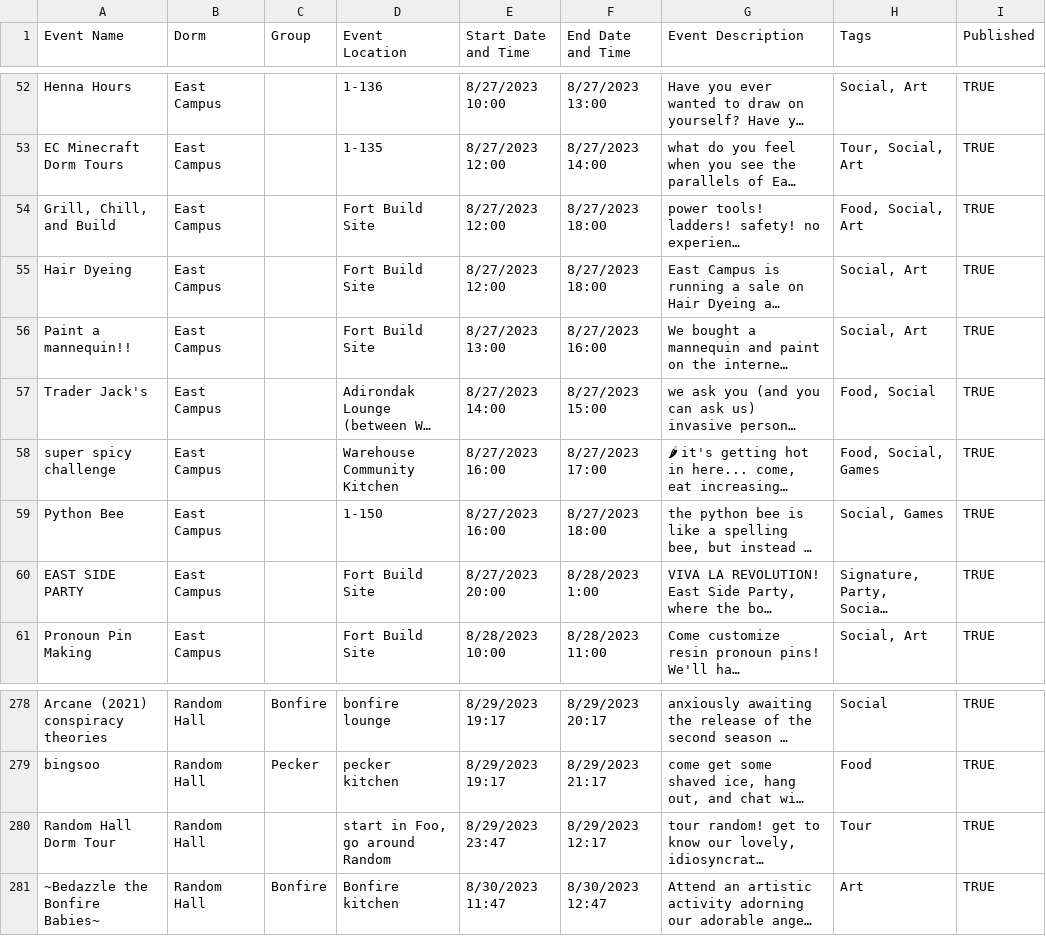
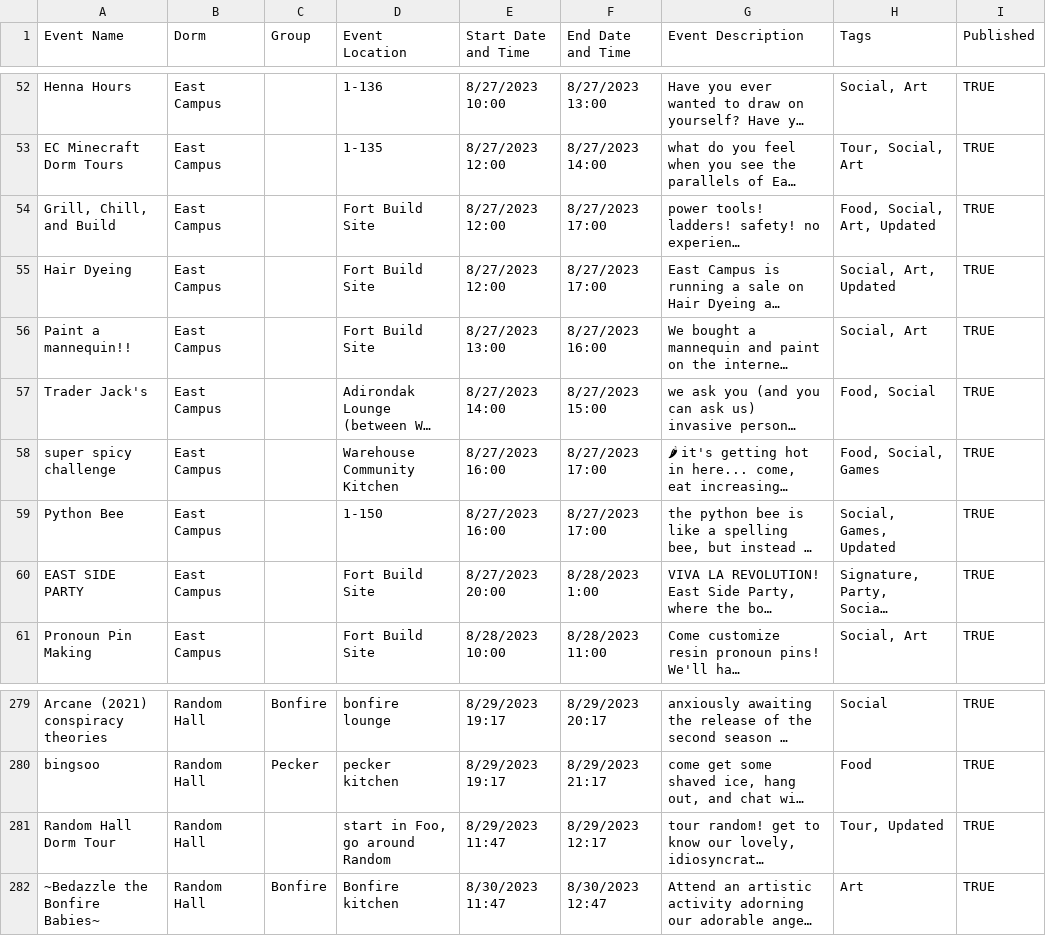
Before and after one commit to mit-dormcon/t-rex, a CSV file: events/2023-events.csv, drawn as a sheet; only a part is shown, gaps mark what is left out; long unchanged cells end in …; addresses are those after the commit; the diff covers the shown part only; the diff names each change by its address in the sheet, - before the commit and + after, or states it on an @@ line.

Commit message:
update events for blackout times (round 2)

```diff
--- a/events/2023-events.csv
+++ b/events/2023-events.csv
-F54:F55 (End Date and Time): 8/27/2023 18:00
+F54:F55 (End Date and Time): 8/27/2023 17:00
-H54 (Tags): Food, Social, Art
+H54 (Tags): Food, Social, Art, Updated
-H55 (Tags): Social, Art
+H55 (Tags): Social, Art, Updated
-F59 (End Date and Time): 8/27/2023 18:00
+F59 (End Date and Time): 8/27/2023 17:00
-H59 (Tags): Social, Games
+H59 (Tags): Social, Games, Updated
-E281 (Start Date and Time): 8/29/2023 23:47
+E281 (Start Date and Time): 8/29/2023 11:47
-H281 (Tags): Tour
+H281 (Tags): Tour, Updated
```
Also changed, not shown: 2 added rows, 1 removed row and 17 edited cells elsewhere in this file.
